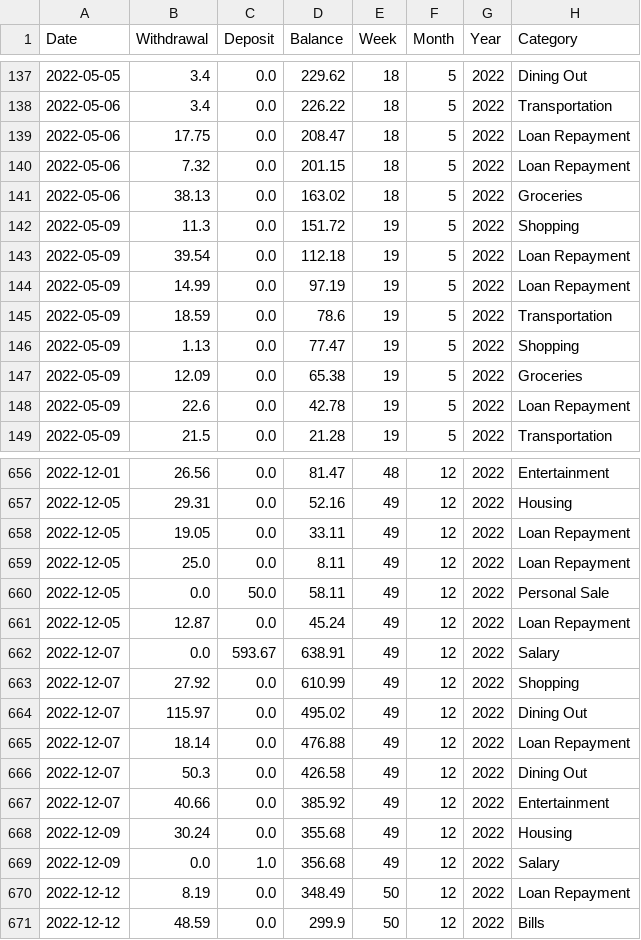
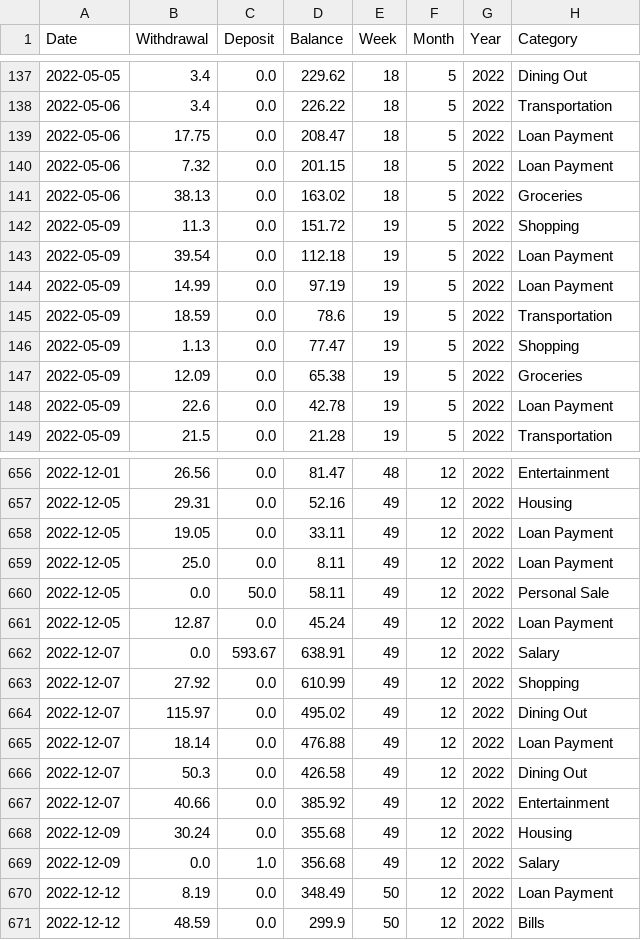
Before and after one commit to ArshPelia/Budgeting-Expert-System, a CSV file: Datasets/data.csv, drawn as a sheet; only a part is shown, gaps mark what is left out; the diff covers the shown part only.

```diff
--- a/Datasets/data.csv
+++ b/Datasets/data.csv
@@ -138,8 +138,8 @@ Date,Withdrawal,Deposit,Balance,Week,Month,Year,Category
 2022-05-06,3.4,0.0,226.22,18,5,2022,Transportation
-2022-05-06,17.75,0.0,208.47,18,5,2022,Loan Repayment
-2022-05-06,7.32,0.0,201.15,18,5,2022,Loan Repayment
+2022-05-06,17.75,0.0,208.47,18,5,2022,Loan Payment
+2022-05-06,7.32,0.0,201.15,18,5,2022,Loan Payment
 2022-05-06,38.13,0.0,163.02,18,5,2022,Groceries
 2022-05-09,11.3,0.0,151.72,19,5,2022,Shopping
-2022-05-09,39.54,0.0,112.18,19,5,2022,Loan Repayment
-2022-05-09,14.99,0.0,97.19,19,5,2022,Loan Repayment
+2022-05-09,39.54,0.0,112.18,19,5,2022,Loan Payment
+2022-05-09,14.99,0.0,97.19,19,5,2022,Loan Payment
 2022-05-09,18.59,0.0,78.6,19,5,2022,Transportation
@@ -147,3 +147,3 @@ Date,Withdrawal,Deposit,Balance,Week,Month,Year,Category
 2022-05-09,12.09,0.0,65.38,19,5,2022,Groceries
-2022-05-09,22.6,0.0,42.78,19,5,2022,Loan Repayment
+2022-05-09,22.6,0.0,42.78,19,5,2022,Loan Payment
 2022-05-09,21.5,0.0,21.28,19,5,2022,Transportation
@@ -657,6 +657,6 @@ Date,Withdrawal,Deposit,Balance,Week,Month,Year,Category
 2022-12-05,29.31,0.0,52.16,49,12,2022,Housing
-2022-12-05,19.05,0.0,33.11,49,12,2022,Loan Repayment
-2022-12-05,25.0,0.0,8.11,49,12,2022,Loan Repayment
+2022-12-05,19.05,0.0,33.11,49,12,2022,Loan Payment
+2022-12-05,25.0,0.0,8.11,49,12,2022,Loan Payment
 2022-12-05,0.0,50.0,58.11,49,12,2022,Personal Sale
-2022-12-05,12.87,0.0,45.24,49,12,2022,Loan Repayment
+2022-12-05,12.87,0.0,45.24,49,12,2022,Loan Payment
 2022-12-07,0.0,593.67,638.91,49,12,2022,Salary
@@ -664,3 +664,3 @@ Date,Withdrawal,Deposit,Balance,Week,Month,Year,Category
 2022-12-07,115.97,0.0,495.02,49,12,2022,Dining Out
-2022-12-07,18.14,0.0,476.88,49,12,2022,Loan Repayment
+2022-12-07,18.14,0.0,476.88,49,12,2022,Loan Payment
 2022-12-07,50.3,0.0,426.58,49,12,2022,Dining Out
@@ -669,3 +669,3 @@ Date,Withdrawal,Deposit,Balance,Week,Month,Year,Category
 2022-12-09,0.0,1.0,356.68,49,12,2022,Salary
-2022-12-12,8.19,0.0,348.49,50,12,2022,Loan Repayment
+2022-12-12,8.19,0.0,348.49,50,12,2022,Loan Payment
 2022-12-12,48.59,0.0,299.9,50,12,2022,Bills
```
Also changed, not shown: 82 edited cells elsewhere in this file, 4 other files.
